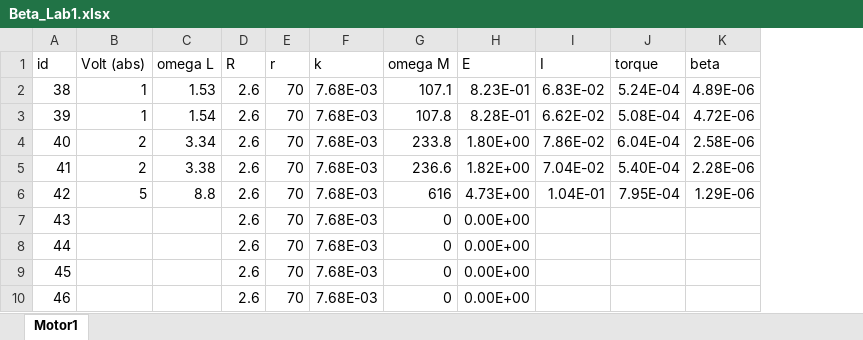
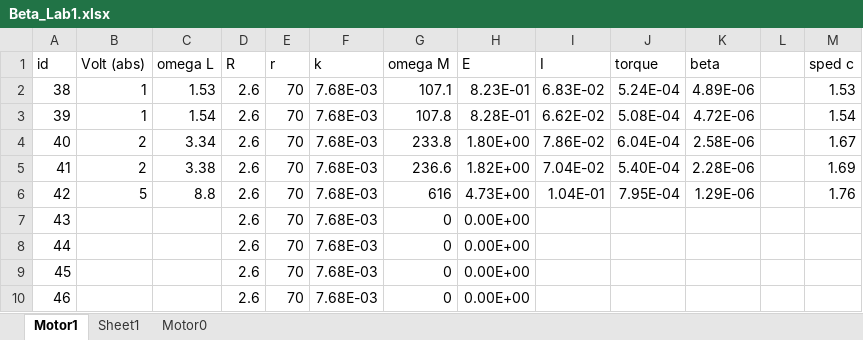
Before and after one commit to icpmoles/ASB, an Excel workbook: Beta_Lab1.xlsx, sheet Motor1, drawn as a sheet; values as stored, in another font and other column widths than the file's, no borders; charts and pictures not drawn; the diff names each change by its address in the sheet, - before the commit and + after, or states it on an @@ line.

```diff
--- a/Beta_Lab1.xlsx (sheet Motor1)
+++ b/Beta_Lab1.xlsx (sheet Motor1)
+sheet tab: Sheet1
+sheet tab: Motor0
+column L, empty
+column M (sped c), rows 2-6: 1.53 | 1.54 | 1.67 | 1.69 | 1.76
```
Also changed, not shown: charts or pictures, 3 other files.
